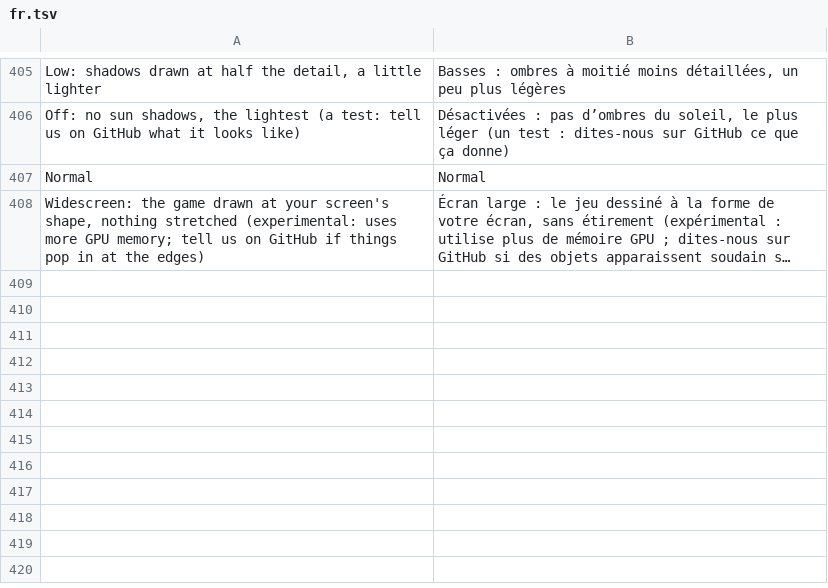
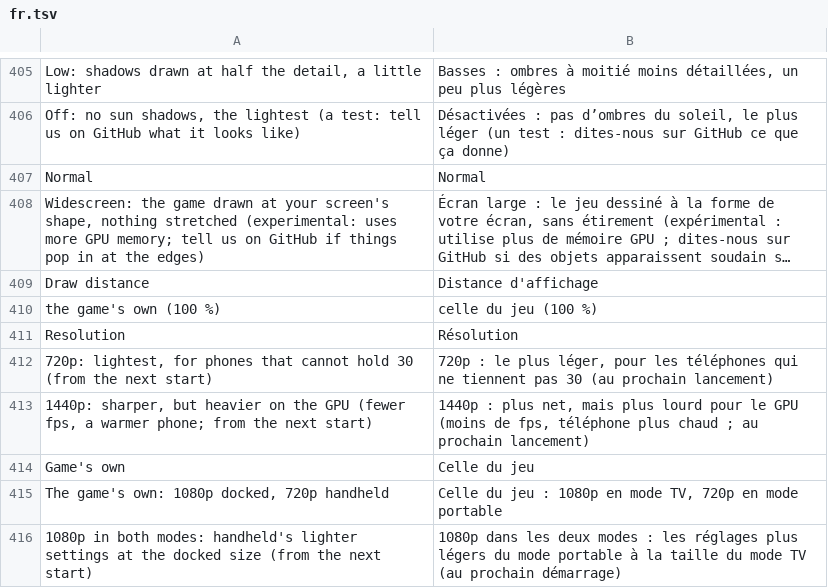
Before and after one commit to rahmaniss/Paldea-Native-Android, a TSV file: dm/android/app/assets/lang/fr.tsv, drawn as a sheet; only a part is shown, gaps mark what is left out; long unchanged cells end in …; the diff names each change by its address in the sheet, - before the commit and + after, or states it on an @@ line.

Commit message:
Scarlet / Violet: draw distance slider, the fps guard's draw-distance lever, Resolution 720p / 1080p / 1440p
Draw distance (DM_DRAW_DIST, 50-200 %, the same slider as Legends: Arceus's;
near / far / veryfar = 75 / 150 / 200), from the next start: both readers of
the per-object streaming distances (+0x2150cd8, +0x202722c) call a stub that
scales the caller's fresh copy of Realizing / Unrealizing / Loading /
Unloading, then goes on to +0x2027314; the six tree / grass fade loads in
+0x162a0c8 load through a stub that scales them (at most x1.5). Stubs at
+0x343fd80 / +0x343fdb0; every site checked in both mains.

The fps guard's last lever: half a minute short in handheld mode with the CPU
the limit writes 75 to <files>/auto_draw.txt, applied from the next start
while the slider is at 100; ten calm minutes with the CPU half idle take it
back.

Resolution (DM_PALDEA_RES): one size in both modes, 16:9 of the height (or
the screen's shape with widescreen): the resolution function's two size loads
and the two reloads of its tail become movz. 1080p gives handheld mode's
lighter settings at the docked size. Texts in es / pt / fr / ja.

Not run on a phone.

```diff
--- a/dm/android/app/assets/lang/fr.tsv
+++ b/dm/android/app/assets/lang/fr.tsv
+row 409: Draw distance | Distance d'affichage
+row 410: the game's own (100 %) | celle du jeu (100 %)
+row 411: Resolution | Résolution
+row 412: 720p: lightest, for phones that cannot hold 30 (from the next start) | 720p : le plus léger, pour les téléphones qui ne tiennent pas 30 (au prochain lancement)
+row 413: 1440p: sharper, but heavier on the GPU (fewer fps, a warmer phone; from the next start) | 1440p : plus net, mais plus lourd pour le GPU (moins de fps, téléphone plus chaud ; au prochain lancement)
+row 414: Game's own | Celle du jeu
+row 415: The game's own: 1080p docked, 720p handheld | Celle du jeu : 1080p en mode TV, 720p en mode portable
+row 416: 1080p in both modes: handheld's lighter settings at the docked size (from the next start) | 1080p dans les deux modes : les réglages plus légers du mode portable à la taille du mode TV (au prochain démarrage)
```
Also changed, not shown: dm/android/app/assets/lang/es.tsv, dm/android/app/assets/lang/ja.tsv, 4 other files.
